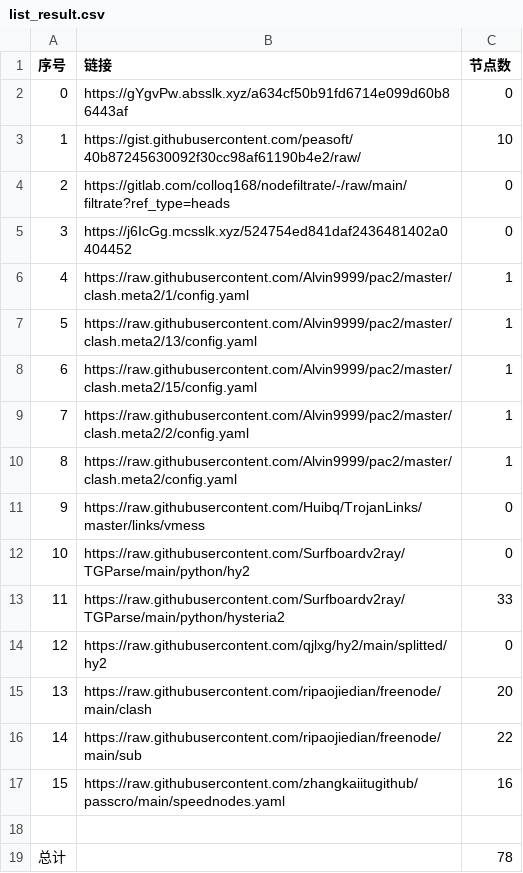
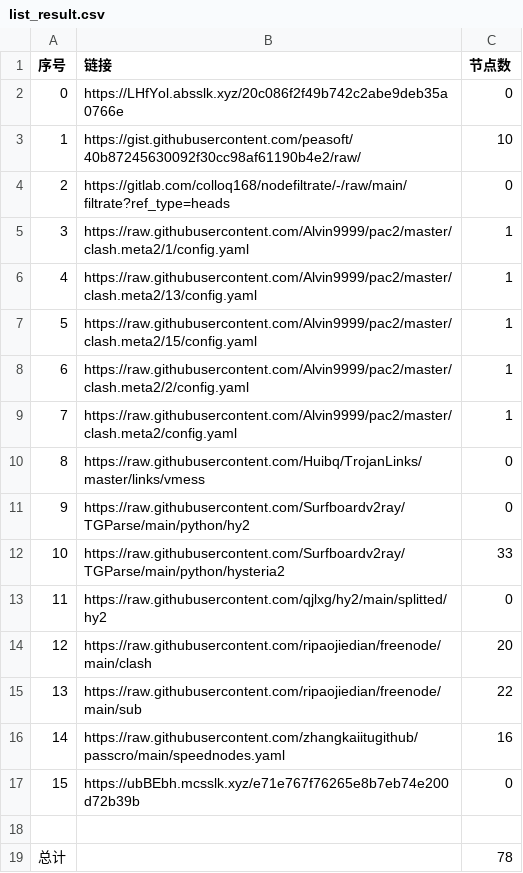
Before and after one commit to suanxidanian/NoMoreWalls, a CSV file: list_result.csv, drawn as a sheet; removed rows and columns are numbered as before the commit, all else as after; the diff names each change by its address in the sheet, - before the commit and + after, or states it on an @@ line.

```diff
--- a/list_result.csv
+++ b/list_result.csv
-B2 (链接): https://gYgvPw.absslk.xyz/a634cf50b91fd6714e099d60b86443af
+B2 (链接): https://LHfYol.absslk.xyz/20c086f2f49b742c2abe9deb35a0766e
-row 5: 3 | https://j6IcGg.mcsslk.xyz/524754ed841daf2436481402a0404452 | 0
@@ column A (序号) renumbered between rows 5 and 16 @@
+row 17: 15 | https://ubBEbh.mcsslk.xyz/e71e767f76265e8b7eb74e200d72b39b | 0
```
Also changed, not shown: 3 other files.
